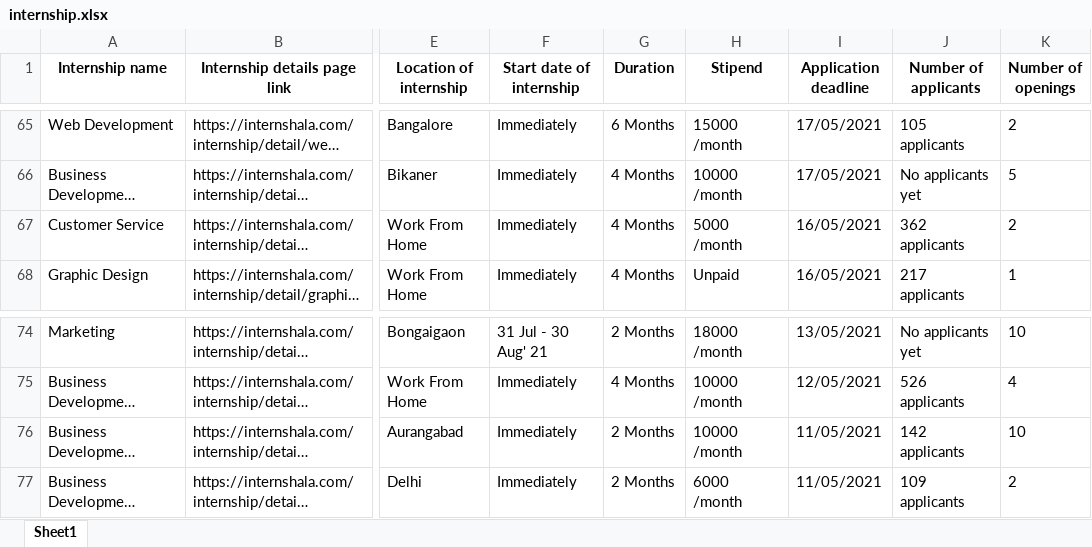
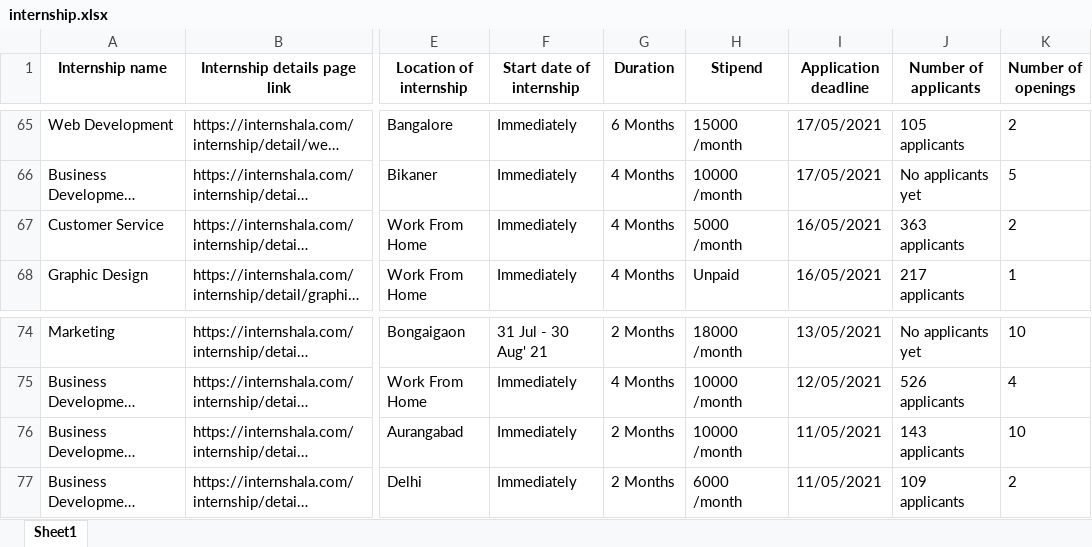
Before and after one commit to kinjal1993/WebScrappingPythonInternshala, an Excel workbook: internship.xlsx, sheet Sheet1, drawn as a sheet; only a part is shown, gaps mark what is left out; long unchanged cells end in …; values as stored, in another font and other column widths than the file's, no borders; the diff covers the shown part only; the diff names each change by its address in the sheet, - before the commit and + after, or states it on an @@ line.

```diff
--- a/internship.xlsx (sheet Sheet1)
+++ b/internship.xlsx (sheet Sheet1)
-J67 (Number of applicants): 362 applicants
+J67 (Number of applicants): 363 applicants
-J76 (Number of applicants): 142 applicants
+J76 (Number of applicants): 143 applicants
```
Also changed, not shown: 3 added rows, 3 removed rows and 7 edited cells elsewhere in this sheet, 1 other file.
